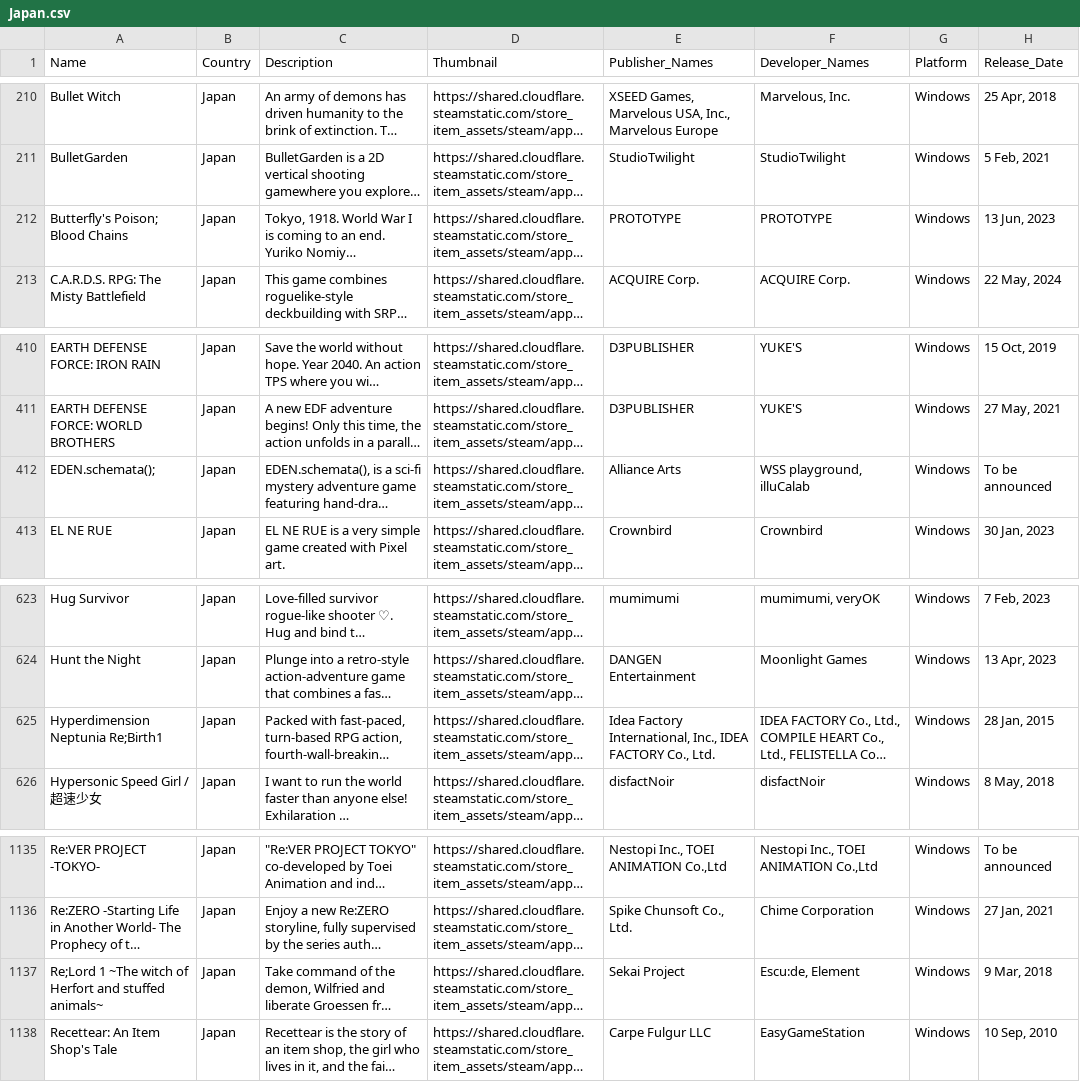
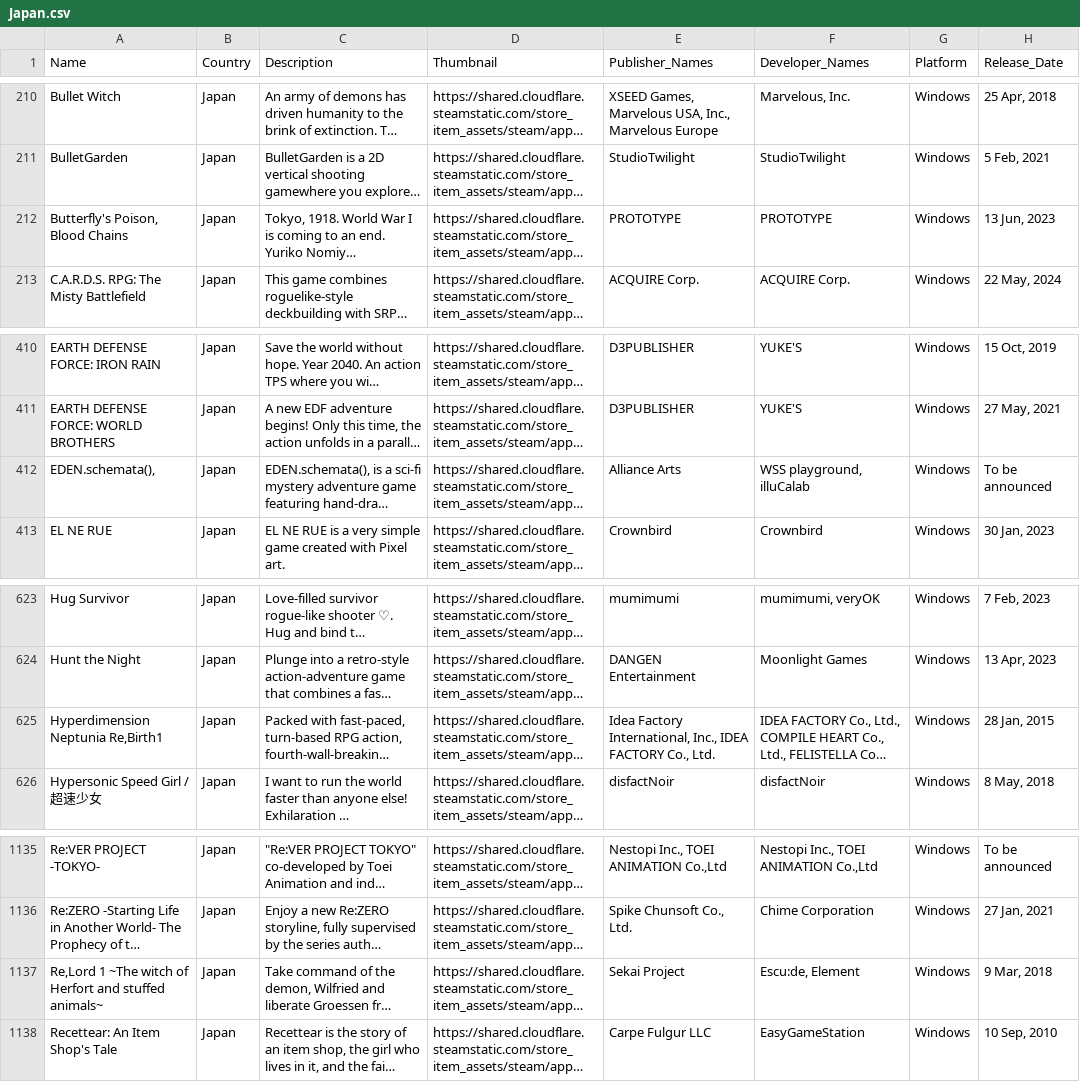
Before and after one commit to jdiaz97/wherearethe.games, a CSV file: export/Japan.csv, drawn as a sheet; only a part is shown, gaps mark what is left out; long unchanged cells end in …; the diff covers the shown part only; the diff names each change by its address in the sheet, - before the commit and + after, or states it on an @@ line.

```diff
--- a/export/Japan.csv
+++ b/export/Japan.csv
-A212 (Name): Butterfly's Poison; Blood Chains
+A212 (Name): Butterfly's Poison, Blood Chains
-A412 (Name): EDEN.schemata();
+A412 (Name): EDEN.schemata(),
-A625 (Name): Hyperdimension Neptunia Re;Birth1
+A625 (Name): Hyperdimension Neptunia Re,Birth1
-A1137 (Name): Re;Lord 1 ~The…
+A1137 (Name): Re,Lord 1 ~The…
```
Also changed, not shown: 10 edited cells elsewhere in this file, export/Indonesia.csv, 1 other file.
